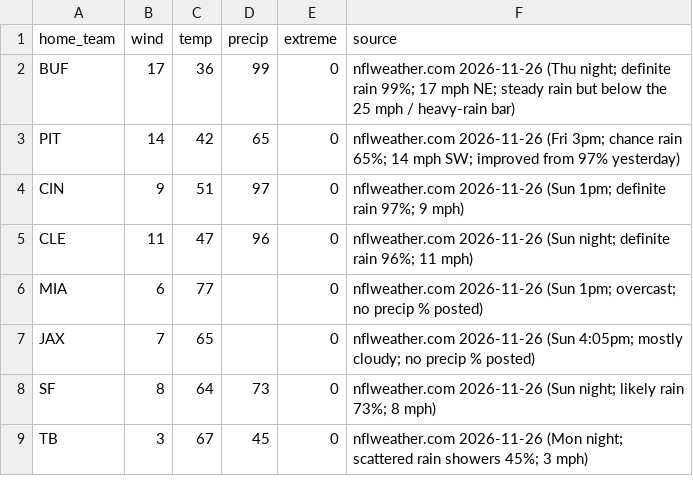
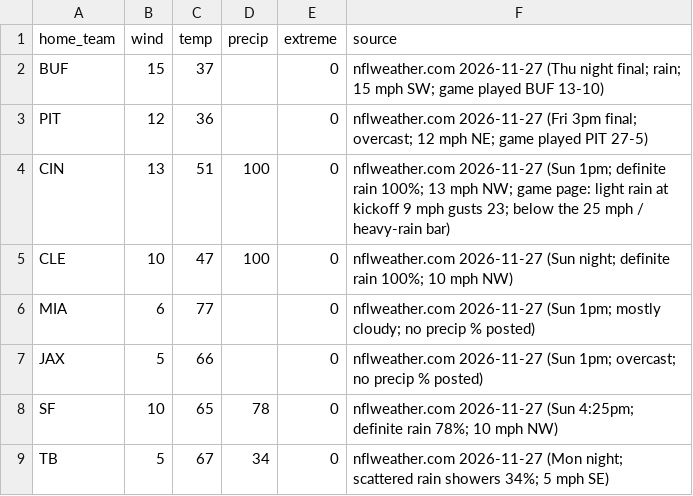
Before and after one commit to Mkhuriyakub/improper_fantasy_football_predictor, a CSV file: data/weather_2026_wk12.csv, drawn as a sheet.

```diff
--- a/data/weather_2026_wk12.csv
+++ b/data/weather_2026_wk12.csv
@@ -1,9 +1,9 @@
 home_team,wind,temp,precip,extreme,source
-BUF,17,36,99,0,nflweather.com 2026-11-26 (Thu night; definite rain 99%; 17 mph NE; steady rain but below the 25 mph / heavy-rain bar)
-PIT,14,42,65,0,nflweather.com 2026-11-26 (Fri 3pm; chance rain 65%; 14 mph SW; improved from 97% yesterday)
-CIN,9,51,97,0,nflweather.com 2026-11-26 (Sun 1pm; definite rain 97%; 9 mph)
-CLE,11,47,96,0,nflweather.com 2026-11-26 (Sun night; definite rain 96%; 11 mph)
-MIA,6,77,,0,nflweather.com 2026-11-26 (Sun 1pm; overcast; no precip % posted)
-JAX,7,65,,0,nflweather.com 2026-11-26 (Sun 4:05pm; mostly cloudy; no precip % posted)
-SF,8,64,73,0,nflweather.com 2026-11-26 (Sun night; likely rain 73%; 8 mph)
-TB,3,67,45,0,nflweather.com 2026-11-26 (Mon night; scattered rain showers 45%; 3 mph)
+BUF,15,37,,0,nflweather.com 2026-11-27 (Thu night final; rain; 15 mph SW; game played BUF 13-10)
+PIT,12,36,,0,nflweather.com 2026-11-27 (Fri 3pm final; overcast; 12 mph NE; game played PIT 27-5)
+CIN,13,51,100,0,nflweather.com 2026-11-27 (Sun 1pm; definite rain 100%; 13 mph NW; game page: light rain at kickoff 9 mph gusts 23; below the 25 mph / heavy-rain bar)
+CLE,10,47,100,0,nflweather.com 2026-11-27 (Sun night; definite rain 100%; 10 mph NW)
+MIA,6,77,,0,nflweather.com 2026-11-27 (Sun 1pm; mostly cloudy; no precip % posted)
+JAX,5,66,,0,nflweather.com 2026-11-27 (Sun 1pm; overcast; no precip % posted)
+SF,10,65,78,0,nflweather.com 2026-11-27 (Sun 4:25pm; definite rain 78%; 10 mph NW)
+TB,5,67,34,0,nflweather.com 2026-11-27 (Mon night; scattered rain showers 34%; 5 mph SE)
```
Also changed, not shown: data/overrides_2026.csv, results/board_2026_wk12.csv, 13 other files.
